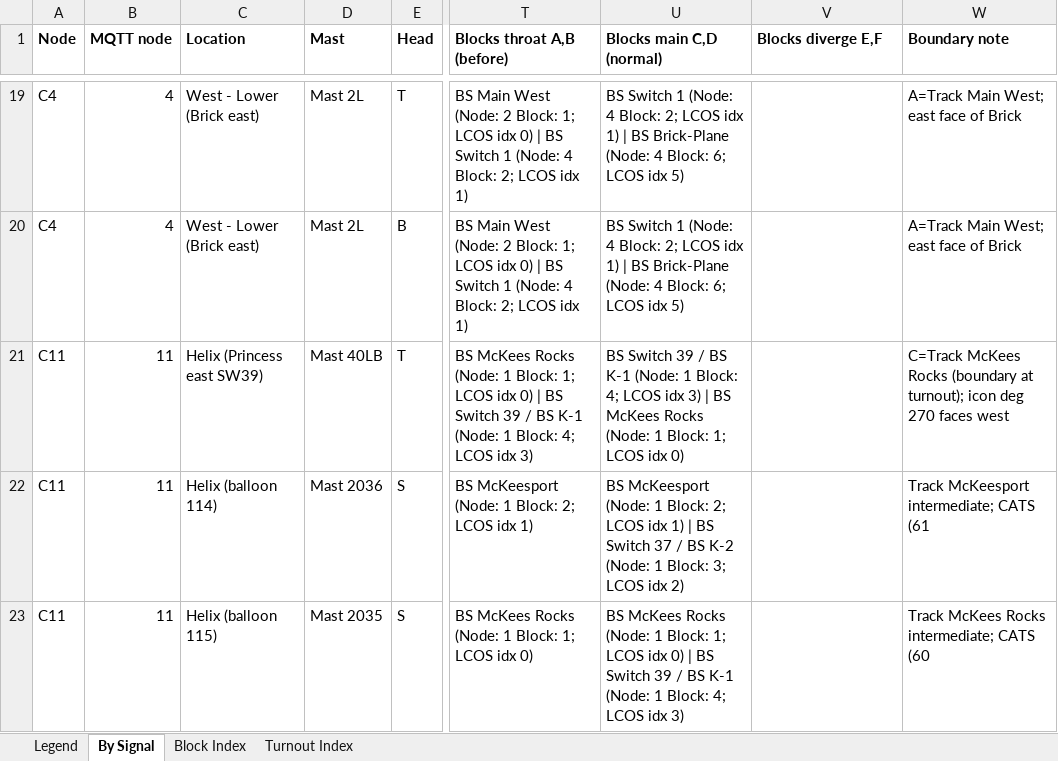
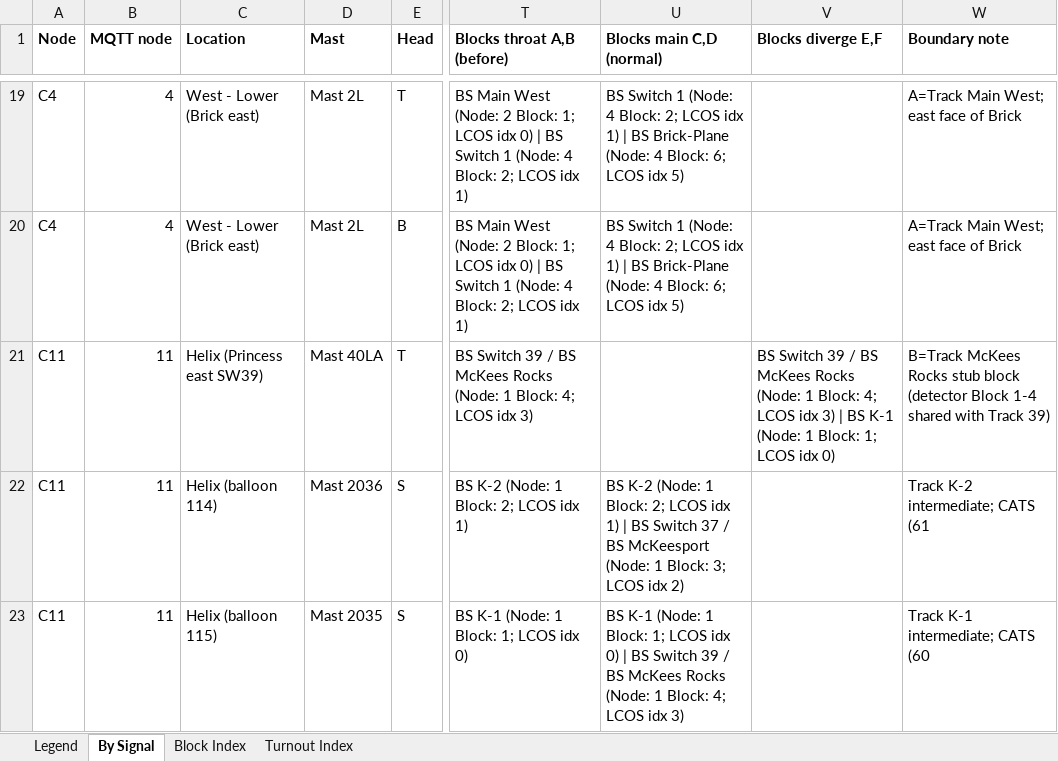
Before and after one commit to lnevo/hart, an Excel workbook: docs/wiring/lcos/lcos_signal_manager_config_plan.xlsx, sheet By Signal, drawn as a sheet; only a part is shown, gaps mark what is left out; values as stored, in another font and other column widths than the file's, no borders; the diff covers the shown part only; the diff names each change by its address in the sheet, - before the commit and + after, or states it on an @@ line.

```diff
--- a/docs/wiring/lcos/lcos_signal_manager_config_plan.xlsx (sheet By Signal)
+++ b/docs/wiring/lcos/lcos_signal_manager_config_plan.xlsx (sheet By Signal)
-D21 (Mast): Mast 40LB
+D21 (Mast): Mast 40LA
-T21 (Blocks throat A,B (before)): BS McKees Rocks (Node: 1 Block: 1; LCOS idx 0) | BS Switch 39 / BS K-1 (Node: 1…
+T21 (Blocks throat A,B (before)): BS Switch 39 / BS McKees Rocks (Node: 1…
-U21 (Blocks main C,D (normal)): BS Switch 39 / BS K-1 (Node: 1 Block: 4; LCOS idx 3) | BS McKees Rocks (Node: 1 Block: 1; LCOS idx 0)
+U21 (Blocks main C,D (normal)): (empty)
-V21 (Blocks diverge E,F): (empty)
+V21 (Blocks diverge E,F): BS Switch 39 / BS McKees Rocks (Node: 1 Block: 4; LCOS idx 3) | BS K-1 (Node: 1 Block: 1; LCOS idx 0)
-W21 (Boundary note): C=Track McKees Rocks (boundary at turnout); icon deg 270 faces west
+W21 (Boundary note): B=Track McKees Rocks stub block (detector Block 1-4 shared with Track 39)
-T22 (Blocks throat A,B (before)): BS McKeesport (Node: 1 Block: 2; LCOS idx 1)
+T22 (Blocks throat A,B (before)): BS K-2 (Node: 1 Block: 2; LCOS idx 1)
-U22 (Blocks main C,D (normal)): BS McKeesport (Node: 1 Block: 2; LCOS idx 1) | BS Switch 37 / BS K-2 (Node: 1…
+U22 (Blocks main C,D (normal)): BS K-2 (Node: 1 Block: 2; LCOS idx 1) | BS Switch 37 / BS McKeesport (Node: 1…
-W22 (Boundary note): Track McKeesport intermediate; CATS (61
+W22 (Boundary note): Track K-2 intermediate; CATS (61
-T23 (Blocks throat A,B (before)): BS McKees Rocks (Node: 1 Block: 1; LCOS idx 0)
+T23 (Blocks throat A,B (before)): BS K-1 (Node: 1 Block: 1; LCOS idx 0)
-U23 (Blocks main C,D (normal)): BS McKees Rocks (Node: 1 Block: 1; LCOS idx 0) | BS Switch 39 / BS K-1 (Node: 1…
+U23 (Blocks main C,D (normal)): BS K-1 (Node: 1 Block: 1; LCOS idx 0) | BS Switch 39 / BS McKees Rocks (Node: 1…
-W23 (Boundary note): Track McKees Rocks intermediate; CATS (60
+W23 (Boundary note): Track K-1 intermediate; CATS (60
```
Also changed, not shown: 25 edited cells elsewhere in this sheet, sheet Block Index, sheet Legend, docs/wiring/LCOS_Layout_Inventory_v85.xlsx, docs/wiring/signals/LCOS_Layout_Inventory_v85_signal_ports.xlsx, 30 other files.
